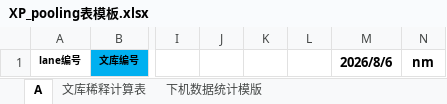
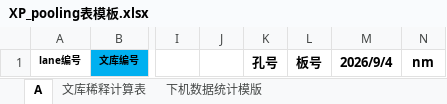
Before and after one commit to www0922/hpls-table-maker, an Excel workbook: XP/XP_pooling表模板.xlsx, sheet A, drawn as a sheet; only a part is shown, gaps mark what is left out; values as stored, in another font and other column widths than the file's, no borders; conditional formats not drawn; the diff names each change by its address in the sheet, - before the commit and + after, or states it on an @@ line.

```diff
--- a/XP/XP_pooling表模板.xlsx (sheet A)
+++ b/XP/XP_pooling表模板.xlsx (sheet A)
-K1: (empty)
+K1: 孔号
-L1: (empty)
+L1: 板号
-M1: 2026/8/6
+M1: 2026/9/4
```
Also changed, not shown: ZM/ZM_pooling表模板.xlsx, 15 other files.
